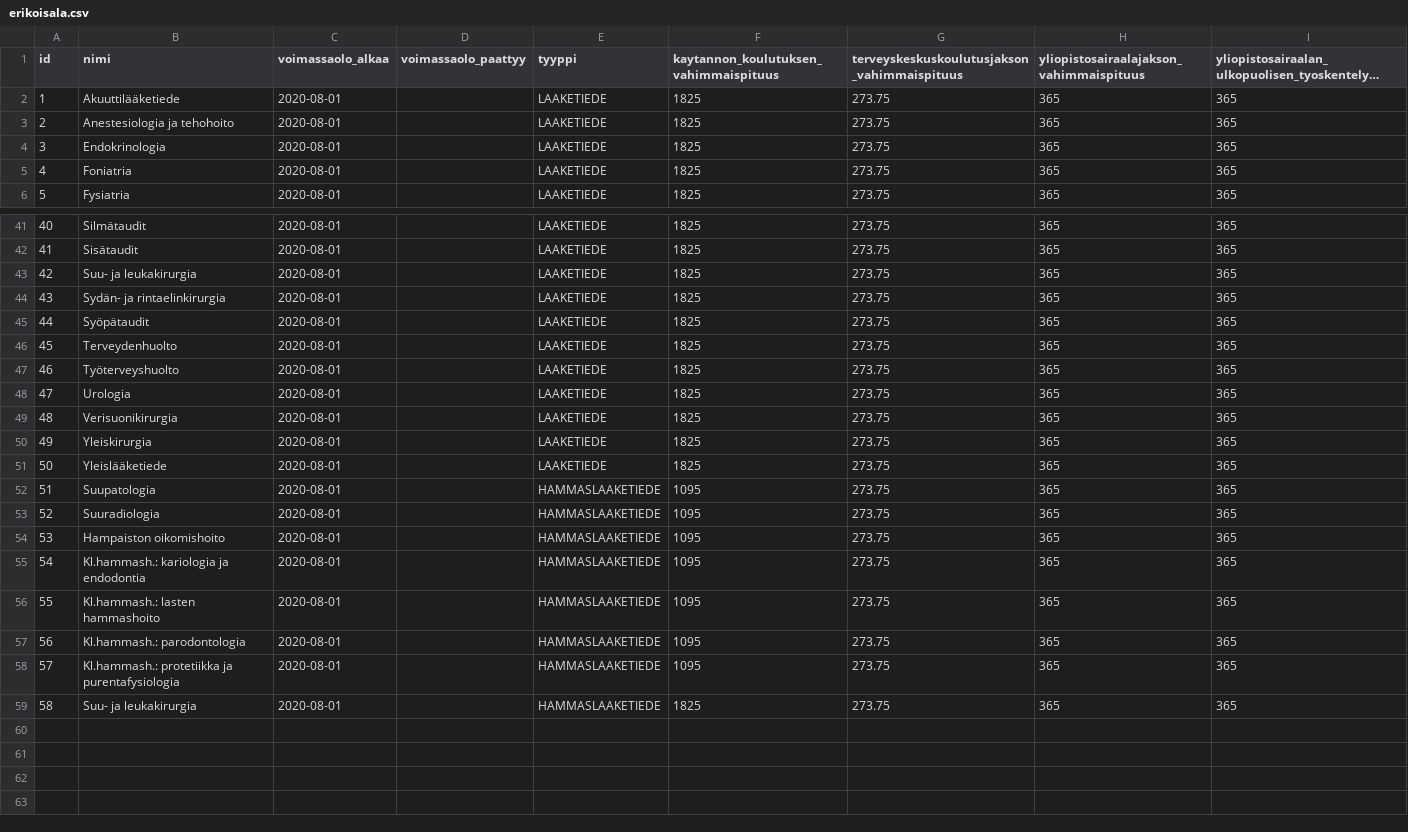
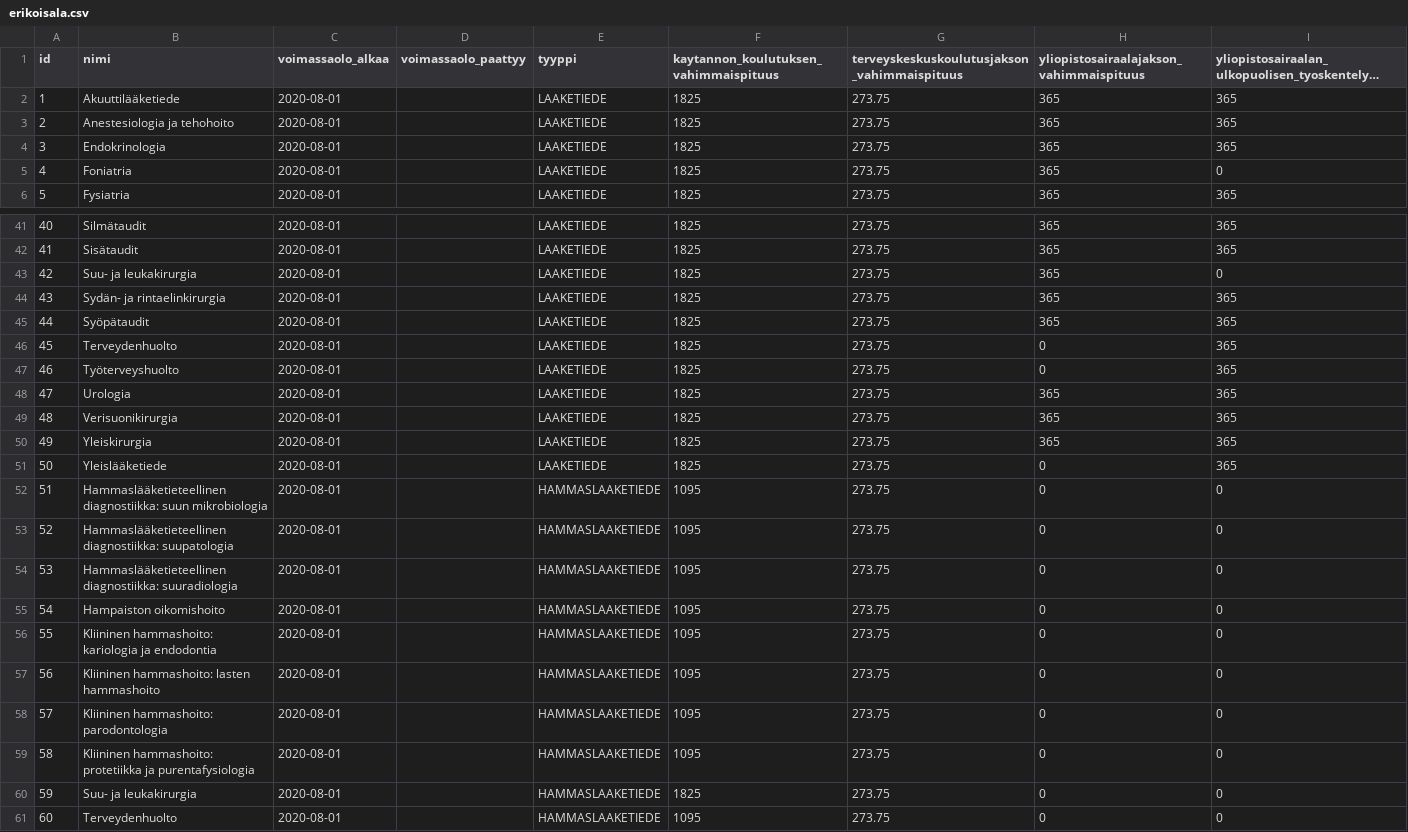
Before and after one commit to elsa-hanke/elsa-backend, a CSV file: src/main/resources/config/liquibase/data/erikoisala.csv, drawn as a sheet; only a part is shown, gaps mark what is left out; long unchanged cells end in …; addresses are those after the commit; the diff covers the shown part only; the diff names each change by its address in the sheet, - before the commit and + after, or states it on an @@ line.

Commit message:
UOELSA-176: Päivitetty erikoisalojen tietosisältöjä

```diff
--- a/src/main/resources/config/liquibase/data/erikoisala.csv
+++ b/src/main/resources/config/liquibase/data/erikoisala.csv
-I5: 365
+I5: 0
-I43: 365
+I43: 0
-H46:H47: 365
+H46:H47: 0
-H51: 365
+H51: 0
+row 52: 51 | Hammaslääketieteellinen diagnostiikka: suun mikrobiologia | 2020-08-01 |  | HAMMASLAAKETIEDE | 1095 | 273.75 | 0 | 0
@@ column A (id) renumbered between rows 53 and 60 @@
-B53 (nimi): Suupatologia
+B53 (nimi): Hammaslääketieteellinen diagnostiikka: suupatologia
-H53:H60: 365
+H53:H60: 0
-I53:I60: 365
+I53:I60: 0
-B54 (nimi): Suuradiologia
+B54 (nimi): Hammaslääketieteellinen diagnostiikka: suuradiologia
-B56 (nimi): Kl.hammash.: kariologia ja endodontia
+B56 (nimi): Kliininen hammashoito: kariologia ja endodontia
-B57 (nimi): Kl.hammash.: lasten hammashoito
+B57 (nimi): Kliininen hammashoito: lasten hammashoito
-B58 (nimi): Kl.hammash.: parodontologia
+B58 (nimi): Kliininen hammashoito: parodontologia
-B59 (nimi): Kl.hammash.: protetiikka ja…
+B59 (nimi): Kliininen hammashoito: protetiikka ja…
+row 61: 60 | Terveydenhuolto | 2020-08-01 |  | HAMMASLAAKETIEDE | 1095 | 273.75 | 0 | 0
```
Also changed, not shown: 14 edited cells elsewhere in this file.
